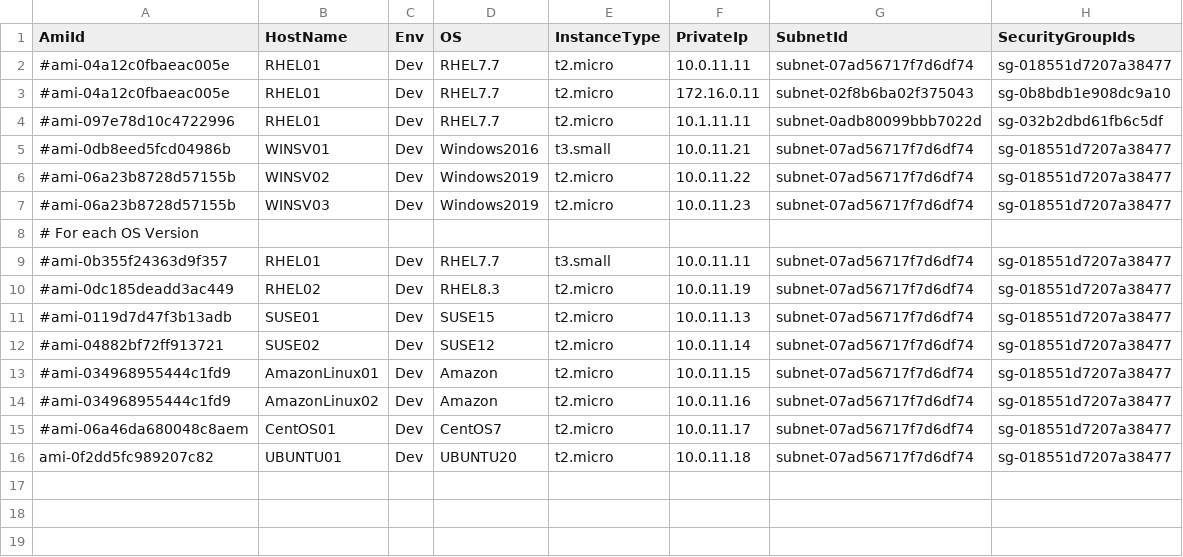
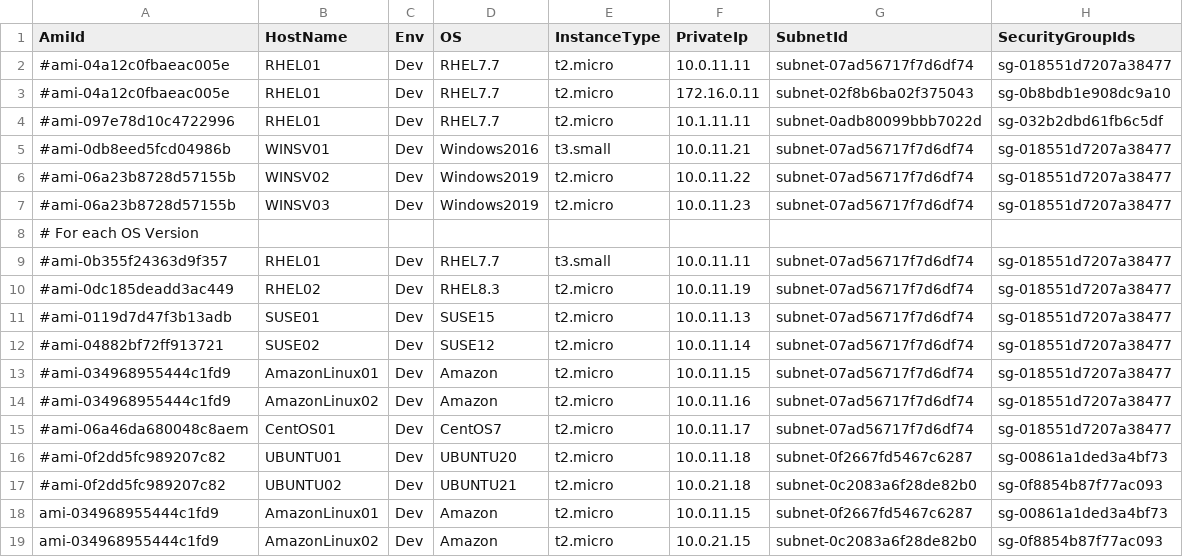
Before and after one commit to m-oka-system/aws-cli, a CSV file: ec2/server-list.csv, drawn as a sheet.

Commit message:
[add]Ubuntuを追加

```diff
--- a/ec2/server-list.csv
+++ b/ec2/server-list.csv
@@ -15,2 +15,5 @@ AmiId,HostName,Env,OS,InstanceType,PrivateIp,SubnetId,SecurityGroupIds
 #ami-06a46da680048c8aem,CentOS01,Dev,CentOS7,t2.micro,10.0.11.17,subnet-07ad56717f7d6df74,sg-018551d7207a38477
-ami-0f2dd5fc989207c82,UBUNTU01,Dev,UBUNTU20,t2.micro,10.0.11.18,subnet-07ad56717f7d6df74,sg-018551d7207a38477
+#ami-0f2dd5fc989207c82,UBUNTU01,Dev,UBUNTU20,t2.micro,10.0.11.18,subnet-0f2667fd5467c6287,sg-00861a1ded3a4bf73
+#ami-0f2dd5fc989207c82,UBUNTU02,Dev,UBUNTU21,t2.micro,10.0.21.18,subnet-0c2083a6f28de82b0,sg-0f8854b87f77ac093
+ami-034968955444c1fd9,AmazonLinux01,Dev,Amazon,t2.micro,10.0.11.15,subnet-0f2667fd5467c6287,sg-00861a1ded3a4bf73
+ami-034968955444c1fd9,AmazonLinux02,Dev,Amazon,t2.micro,10.0.21.15,subnet-0c2083a6f28de82b0,sg-0f8854b87f77ac093
```
Also changed, not shown: 2 other files.
